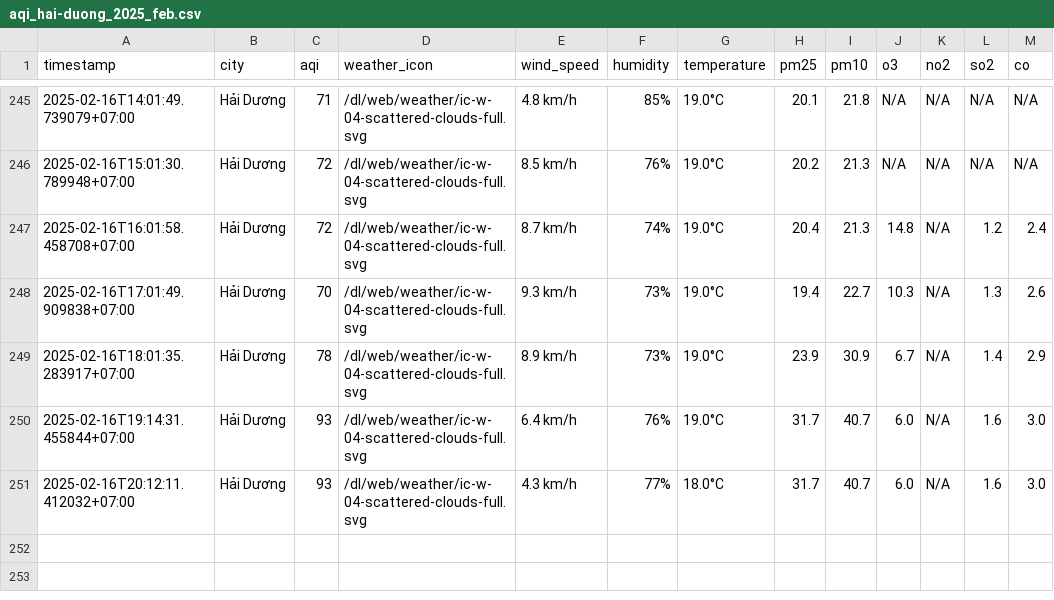
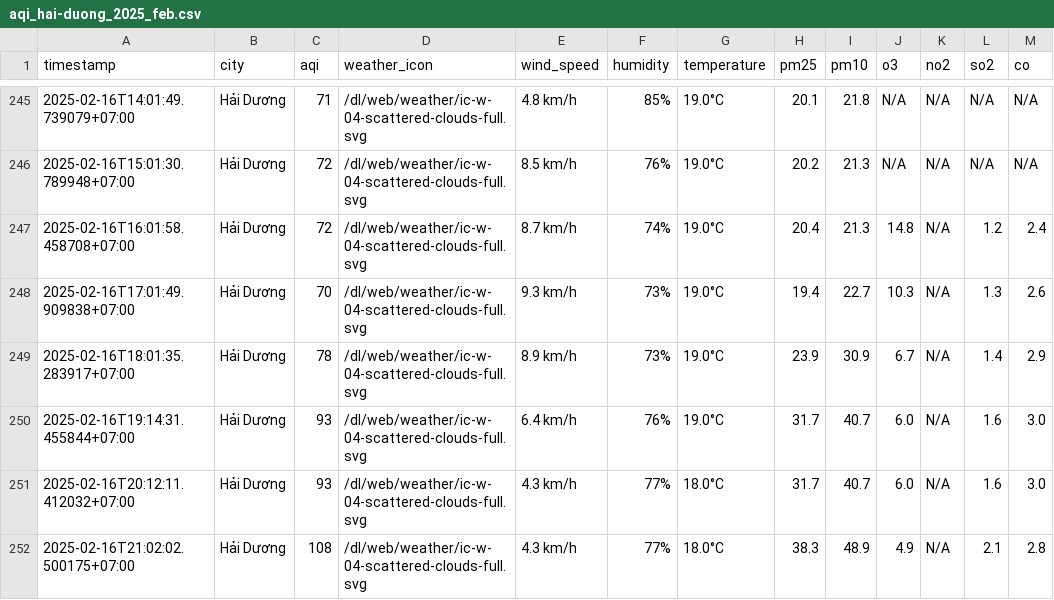
Before and after one commit to nguyennguyet02/iqair-dataset, a CSV file: result/hai-duong/aqi_hai-duong_2025_feb.csv, drawn as a sheet; only a part is shown, gaps mark what is left out.

```diff
--- a/result/hai-duong/aqi_hai-duong_2025_feb.csv
+++ b/result/hai-duong/aqi_hai-duong_2025_feb.csv
@@ -251 +251,2 @@ timestamp,city,aqi,weather_icon,wind_speed,humidity,temperature,pm25,pm10,o3,no2
 2025-02-16T20:12:11.412032+07:00,Hải Dương,93,/dl/web/weather/ic-w-04-scattered-clouds-full.svg,4.3 km/h,77%,18.0°C,31.7,40.7,6.0,N/A,1.6,3.0
+2025-02-16T21:02:02.500175+07:00,Hải Dương,108,/dl/web/weather/ic-w-04-scattered-clouds-full.svg,4.3 km/h,77%,18.0°C,38.3,48.9,4.9,N/A,2.1,2.8
```
Also changed, not shown: result/bac-ninh/aqi_bac-ninh_2025_feb.csv, result/hai-phong/aqi_hai-phong_2025_feb.csv, 8 other files.
